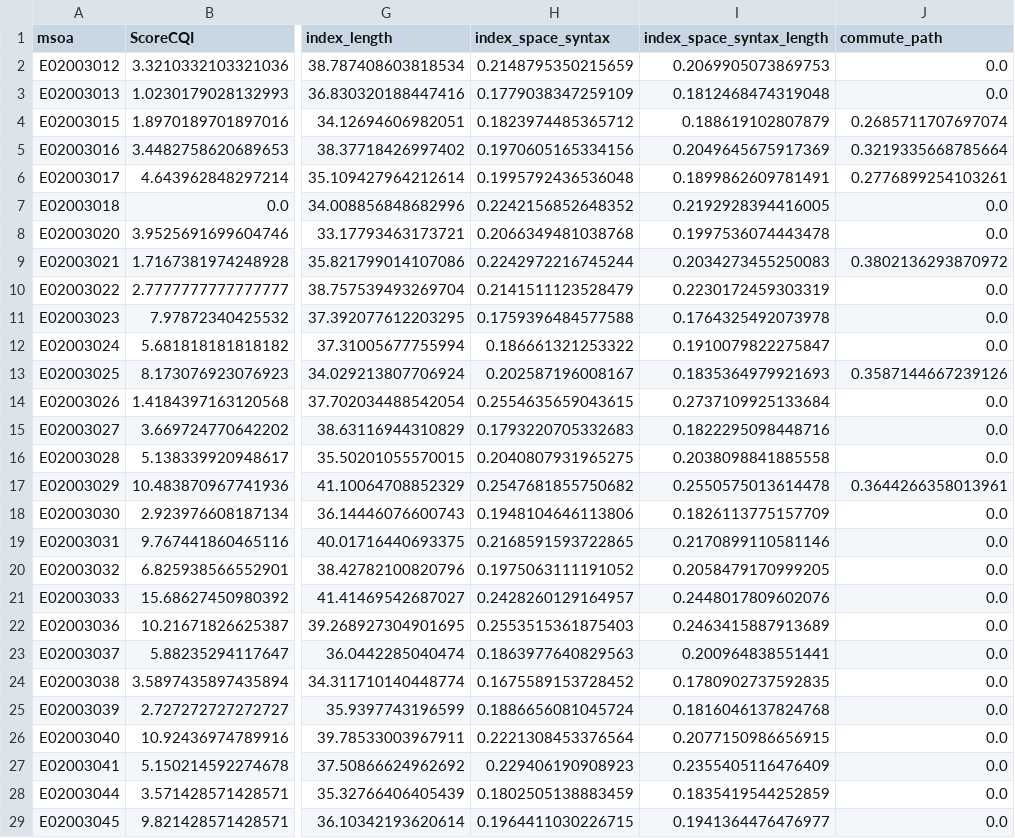
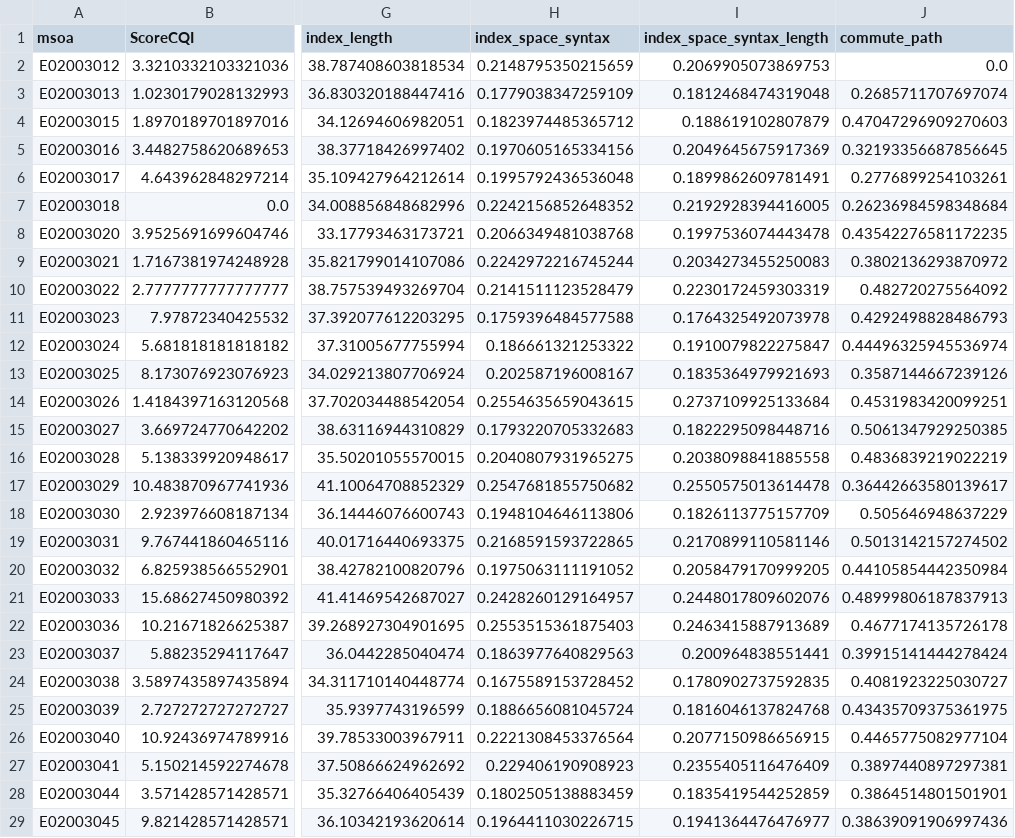
Before and after one commit to Pooley3100/cycling-medsat, a CSV file: Score Scripts/BristolDatasets/Bristol_msoa_scores.csv, drawn as a sheet; only a part is shown, gaps mark what is left out; the diff covers the shown part only; the diff names each change by its address in the sheet, - before the commit and + after, or states it on an @@ line.

```diff
--- a/Score Scripts/BristolDatasets/Bristol_msoa_scores.csv
+++ b/Score Scripts/BristolDatasets/Bristol_msoa_scores.csv
-J3 (commute_path): 0.0
+J3 (commute_path): 0.2685711707697074
-J4 (commute_path): 0.2685711707697074
+J4 (commute_path): 0.47047296909270603
-J5 (commute_path): 0.3219335668785664
+J5 (commute_path): 0.32193356687856645
-J7 (commute_path): 0.0
+J7 (commute_path): 0.26236984598348684
-J8 (commute_path): 0.0
+J8 (commute_path): 0.43542276581172235
-J10 (commute_path): 0.0
+J10 (commute_path): 0.482720275564092
-J11 (commute_path): 0.0
+J11 (commute_path): 0.4292498828486793
-J12 (commute_path): 0.0
+J12 (commute_path): 0.44496325945536974
-J14 (commute_path): 0.0
+J14 (commute_path): 0.4531983420099251
-J15 (commute_path): 0.0
+J15 (commute_path): 0.5061347929250385
-J16 (commute_path): 0.0
+J16 (commute_path): 0.4836839219022219
-J17 (commute_path): 0.3644266358013961
+J17 (commute_path): 0.36442663580139617
-J18 (commute_path): 0.0
+J18 (commute_path): 0.505646948637229
-J19 (commute_path): 0.0
+J19 (commute_path): 0.5013142157274502
-J20 (commute_path): 0.0
+J20 (commute_path): 0.44105854442350984
-J21 (commute_path): 0.0
+J21 (commute_path): 0.48999806187837913
-J22 (commute_path): 0.0
+J22 (commute_path): 0.4677174135726178
-J23 (commute_path): 0.0
+J23 (commute_path): 0.39915141444278424
-J24 (commute_path): 0.0
+J24 (commute_path): 0.4081923225030727
-J25 (commute_path): 0.0
+J25 (commute_path): 0.43435709375361975
-J26 (commute_path): 0.0
+J26 (commute_path): 0.4465775082977104
-J27 (commute_path): 0.0
+J27 (commute_path): 0.3897440897297381
-J28 (commute_path): 0.0
+J28 (commute_path): 0.3864514801501901
-J29 (commute_path): 0.0
+J29 (commute_path): 0.38639091906997436
```
Also changed, not shown: 29 edited cells elsewhere in this file, Score Scripts/BirminghamDatasets/Birmingham_msoa_scores.csv, Score Scripts/LeedsDatasets/Leeds_msoa_scores.csv, 16 other files.
